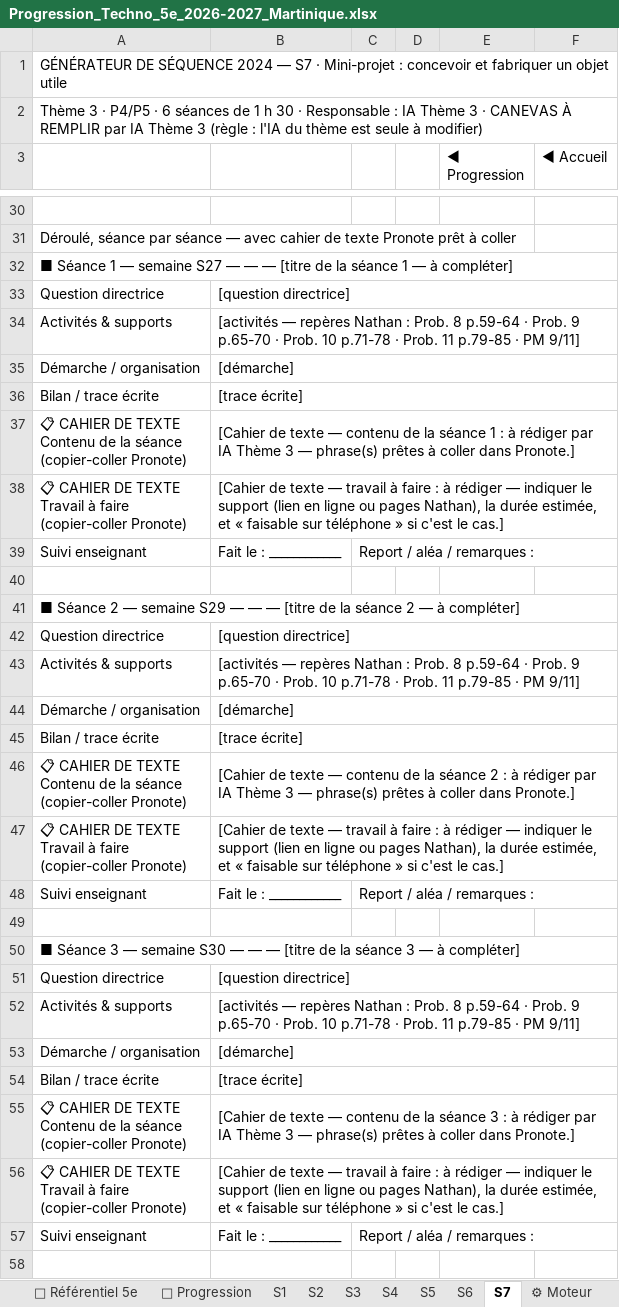
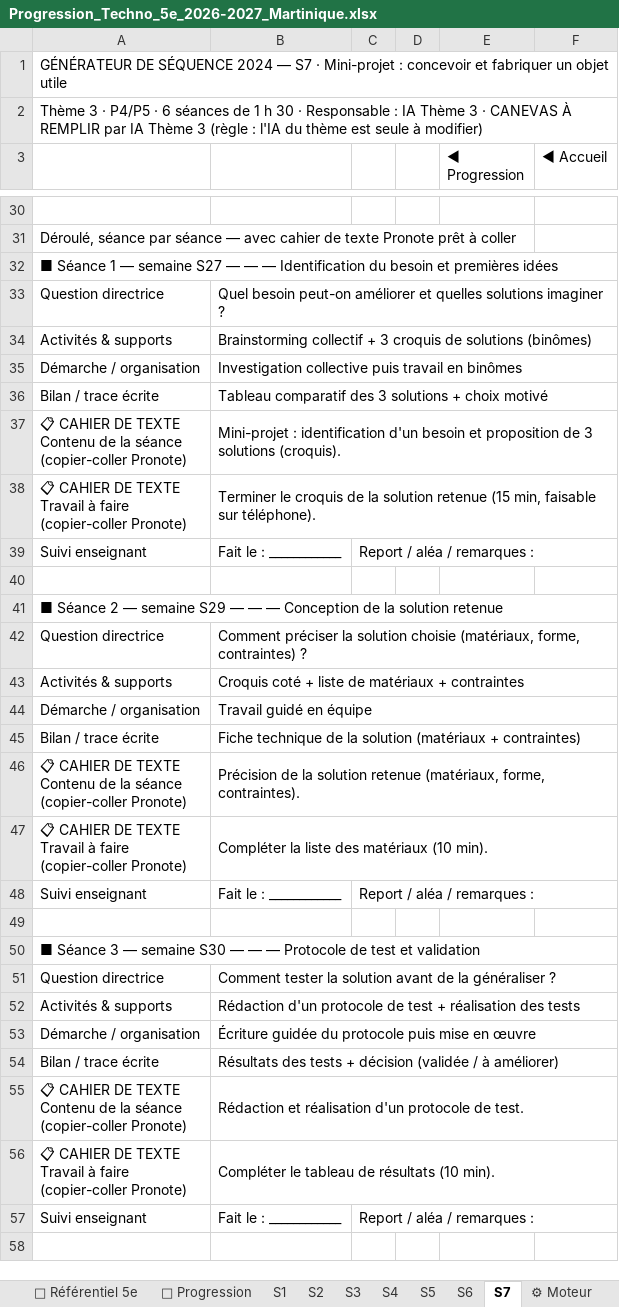
Before and after one commit to PLL-process/en-ligne-pour-le-cycle-4, an Excel workbook: _progressions/5e/Progression_Techno_5e_2026-2027_Martinique.xlsx, sheet S7, drawn as a sheet; only a part is shown, gaps mark what is left out; values as stored, in another font and other column widths than the file's, no cell formats; the diff covers the shown part only; the diff names each change by its address in the sheet, - before the commit and + after, or states it on an @@ line.

```diff
--- a/_progressions/5e/Progression_Techno_5e_2026-2027_Martinique.xlsx (sheet S7)
+++ b/_progressions/5e/Progression_Techno_5e_2026-2027_Martinique.xlsx (sheet S7)
-A32: …— — [titre de la séance 1 — à compléter]
+A32: …— — Identification du besoin et premières idées
-B33: [question directrice]
+B33: Quel besoin peut-on améliorer et quelles solutions imaginer ?
-B34: [activités — repères Nathan : Prob. 8 p.59-64 · Prob. 9 p.65-70 · Prob. 10 p.71-78 · Prob. 11 p.79-85 · PM 9/11]
+B34: Brainstorming collectif + 3 croquis de solutions (binômes)
-B35: [démarche]
+B35: Investigation collective puis travail en binômes
-B36: [trace écrite]
+B36: Tableau comparatif des 3 solutions + choix motivé
-B37: [Cahier de texte — contenu de la séance 1 : à rédiger par IA Thème 3 — phrase(s) prêtes à coller dans Pronote.]
+B37: Mini-projet : identification d'un besoin et proposition de 3 solutions (croquis).
-B38: [Cahier de texte — travail à faire : à rédiger — indiquer le support (lien en ligne ou pages Nathan), la durée estimée, et « faisable sur téléphone » si c'est le cas.]
+B38: Terminer le croquis de la solution retenue (15 min, faisable sur téléphone).
-A41: …— — [titre de la séance 2 — à compléter]
+A41: …— — Conception de la solution retenue
-B42: [question directrice]
+B42: Comment préciser la solution choisie (matériaux, forme, contraintes) ?
-B43: [activités — repères Nathan : Prob. 8 p.59-64 · Prob. 9 p.65-70 · Prob. 10 p.71-78 · Prob. 11 p.79-85 · PM 9/11]
+B43: Croquis coté + liste de matériaux + contraintes
-B44: [démarche]
+B44: Travail guidé en équipe
-B45: [trace écrite]
+B45: Fiche technique de la solution (matériaux + contraintes)
-B46: [Cahier de texte — contenu de la séance 2 : à rédiger par IA Thème 3 — phrase(s) prêtes à coller dans Pronote.]
+B46: Précision de la solution retenue (matériaux, forme, contraintes).
-B47: [Cahier de texte — travail à faire : à rédiger — indiquer le support (lien en ligne ou pages Nathan), la durée estimée, et « faisable sur téléphone » si c'est le cas.]
+B47: Compléter la liste des matériaux (10 min).
-A50: …— — [titre de la séance 3 — à compléter]
+A50: …— — Protocole de test et validation
-B51: [question directrice]
+B51: Comment tester la solution avant de la généraliser ?
-B52: [activités — repères Nathan : Prob. 8 p.59-64 · Prob. 9 p.65-70 · Prob. 10 p.71-78 · Prob. 11 p.79-85 · PM 9/11]
+B52: Rédaction d'un protocole de test + réalisation des tests
-B53: [démarche]
+B53: Écriture guidée du protocole puis mise en œuvre
-B54: [trace écrite]
+B54: Résultats des tests + décision (validée / à améliorer)
-B55: [Cahier de texte — contenu de la séance 3 : à rédiger par IA Thème 3 — phrase(s) prêtes à coller dans Pronote.]
+B55: Rédaction et réalisation d'un protocole de test.
-B56: [Cahier de texte — travail à faire : à rédiger — indiquer le support (lien en ligne ou pages Nathan), la durée estimée, et « faisable sur téléphone » si c'est le cas.]
+B56: Compléter le tableau de résultats (10 min).
```
Also changed, not shown: 37 edited cells elsewhere in this sheet, sheet 🗓 Frise de l'année, sheet 📅 Calendrier, sheet S4, sheet S6, sheet S2, sheet S3, 4 more sheets, cell formats, _progressions/4e/Progression_Techno_4e_2026-2027_Martinique.xlsx.
